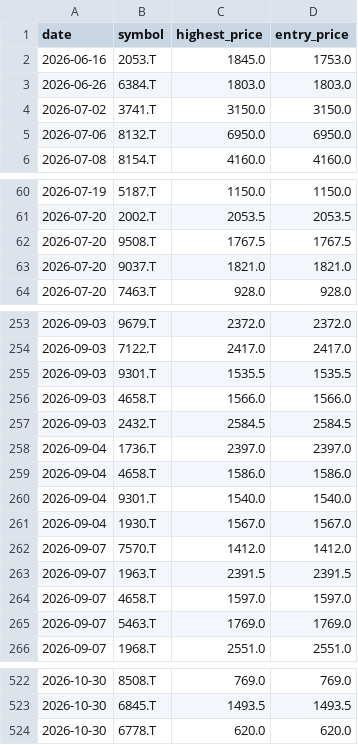
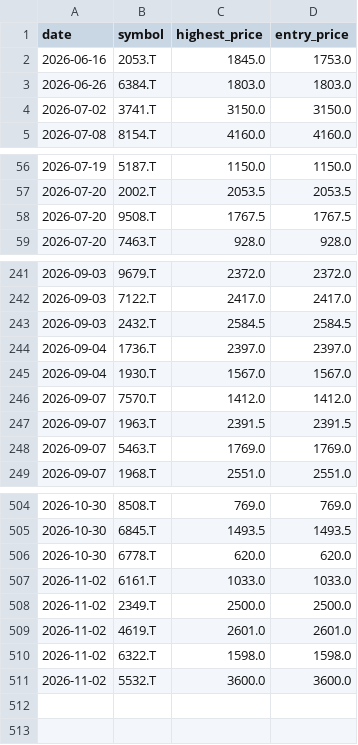
Before and after one commit to Stock-tsuboi/stock-screener, a CSV file: recommendation_history.csv, drawn as a sheet; only a part is shown, gaps mark what is left out; removed rows and columns are numbered as before the commit, all else as after; the diff covers the shown part only; the diff names each change by its address in the sheet, - before the commit and + after, or states it on an @@ line.

```diff
--- a/recommendation_history.csv
+++ b/recommendation_history.csv
-row 5: 2026-07-06 | 8132.T | 6950.0 | 6950.0
-row 63: 2026-07-20 | 9037.T | 1821.0 | 1821.0
-row 255: 2026-09-03 | 9301.T | 1535.5 | 1535.5
-row 256: 2026-09-03 | 4658.T | 1566.0 | 1566.0
-row 259: 2026-09-04 | 4658.T | 1586.0 | 1586.0
-row 260: 2026-09-04 | 9301.T | 1540.0 | 1540.0
-row 264: 2026-09-07 | 4658.T | 1597.0 | 1597.0
+row 507: 2026-11-02 | 6161.T | 1033.0 | 1033.0
+row 508: 2026-11-02 | 2349.T | 2500.0 | 2500.0
+row 509: 2026-11-02 | 4619.T | 2601.0 | 2601.0
+row 510: 2026-11-02 | 6322.T | 1598.0 | 1598.0
+row 511: 2026-11-02 | 5532.T | 3600.0 | 3600.0
```
Also changed, not shown: 11 removed rows elsewhere in this file.
